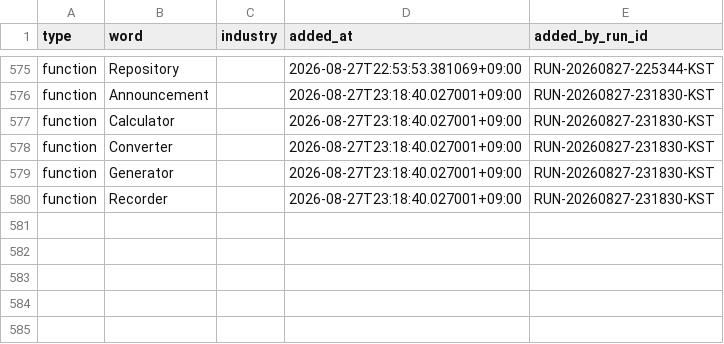
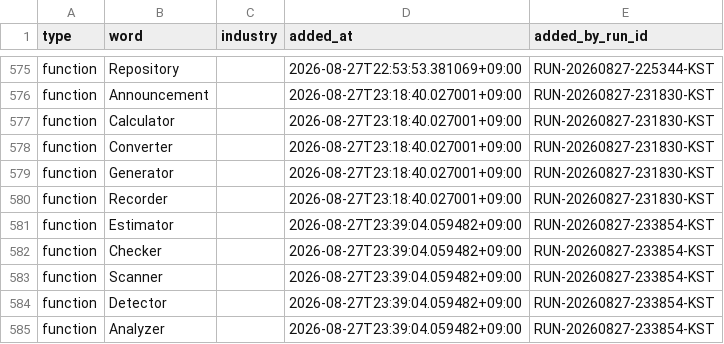
Before and after one commit to h0912w/SAAS_WORDS_TWO_claude_code_project_v2.4, a CSV file: config/word_bank_expansions.csv, drawn as a sheet; only a part is shown, gaps mark what is left out.

Commit message:
chore: word pipeline checkpoint for RUN-20260827-233854-KST

```diff
--- a/config/word_bank_expansions.csv
+++ b/config/word_bank_expansions.csv
@@ -580 +580,6 @@ function,Generator,,2026-08-27T23:18:40.027001+09:00,RUN-20260827-231830-KST
 function,Recorder,,2026-08-27T23:18:40.027001+09:00,RUN-20260827-231830-KST
+function,Estimator,,2026-08-27T23:39:04.059482+09:00,RUN-20260827-233854-KST
+function,Checker,,2026-08-27T23:39:04.059482+09:00,RUN-20260827-233854-KST
+function,Scanner,,2026-08-27T23:39:04.059482+09:00,RUN-20260827-233854-KST
+function,Detector,,2026-08-27T23:39:04.059482+09:00,RUN-20260827-233854-KST
+function,Analyzer,,2026-08-27T23:39:04.059482+09:00,RUN-20260827-233854-KST
```
Also changed, not shown: output/_pipeline/analysis/round_history.csv, 7 other files.
